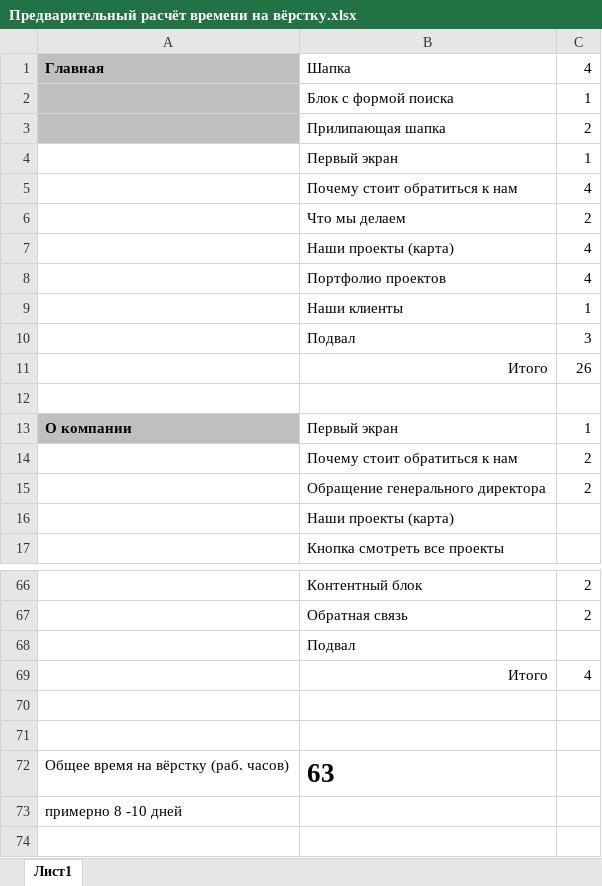
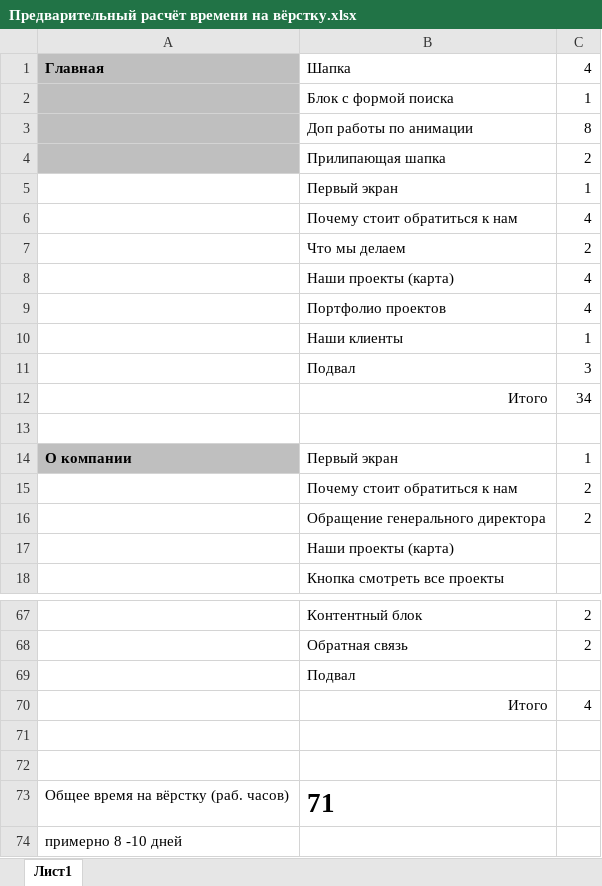
Before and after one commit to verygood-agency/ptgs-krd, an Excel workbook: briefing/Предварительный расчёт времени на вёрстку.xlsx, sheet Лист1, drawn as a sheet; only a part is shown, gaps mark what is left out; values as stored, in another font and other column widths than the file's, no borders; addresses are those after the commit; the diff names each change by its address in the sheet, - before the commit and + after, or states it on an @@ line.

Commit message:
Корректировка по срокам сдачи проекта

```diff
--- a/briefing/Предварительный расчёт времени на вёрстку.xlsx (sheet Лист1)
+++ b/briefing/Предварительный расчёт времени на вёрстку.xlsx (sheet Лист1)
+row 3:  | Доп работы по анимации | 8
-C12: 26
+C12: 34
-B73: 63
+B73: 71
```
Also changed, not shown: formulas that keep their value.
